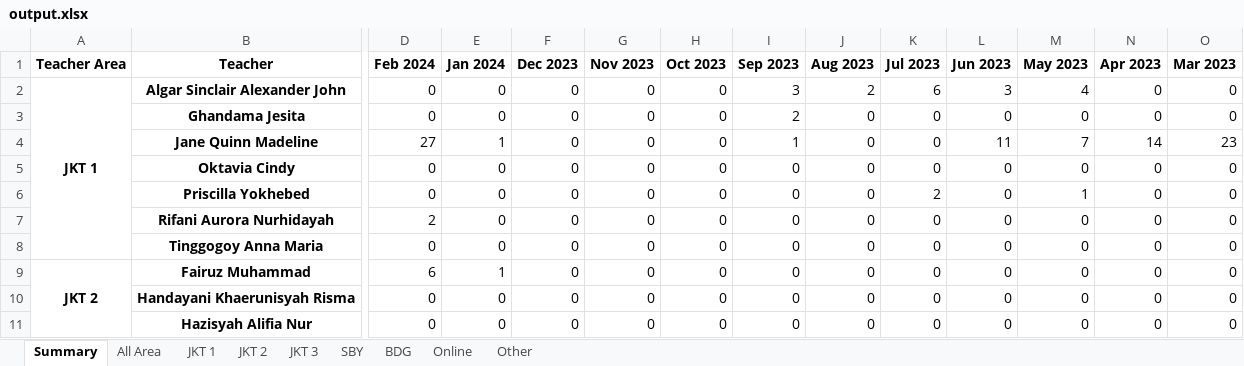
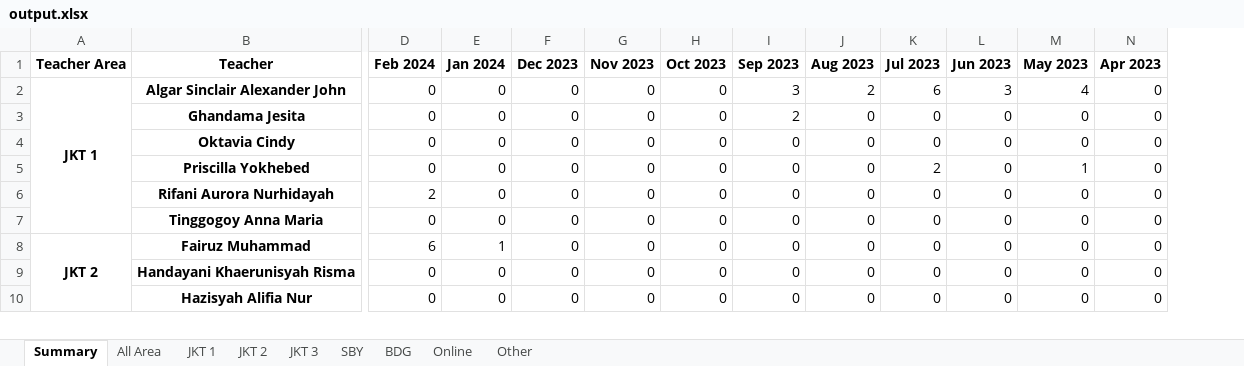
Before and after one commit to danjelito/wse-pending-result, an Excel workbook: data/2024-03-18/output.xlsx, sheet Summary, drawn as a sheet; only a part is shown, gaps mark what is left out; values as stored, in another font and other column widths than the file's, no borders; removed rows and columns are numbered as before the commit, all else as after; rows hold the shown columns only; the diff covers the shown part only; the diff names each change by its address in the sheet, - before the commit and + after, or states it on an @@ line.

```diff
--- a/data/2024-03-18/output.xlsx (sheet Summary)
+++ b/data/2024-03-18/output.xlsx (sheet Summary)
-column O (Mar 2023), rows 2-3: 0 | 0; rows 5-11: all 0
-row 4:  | Jane Quinn Madeline | 27 | 1 | 0 | 0 | 0 | 1 | 0 | 0 | 11 | 7 | 14 | 23
```
Also changed, not shown: 7 removed rows, 2 edited cells and merged cells elsewhere in this sheet, 2 other files.
